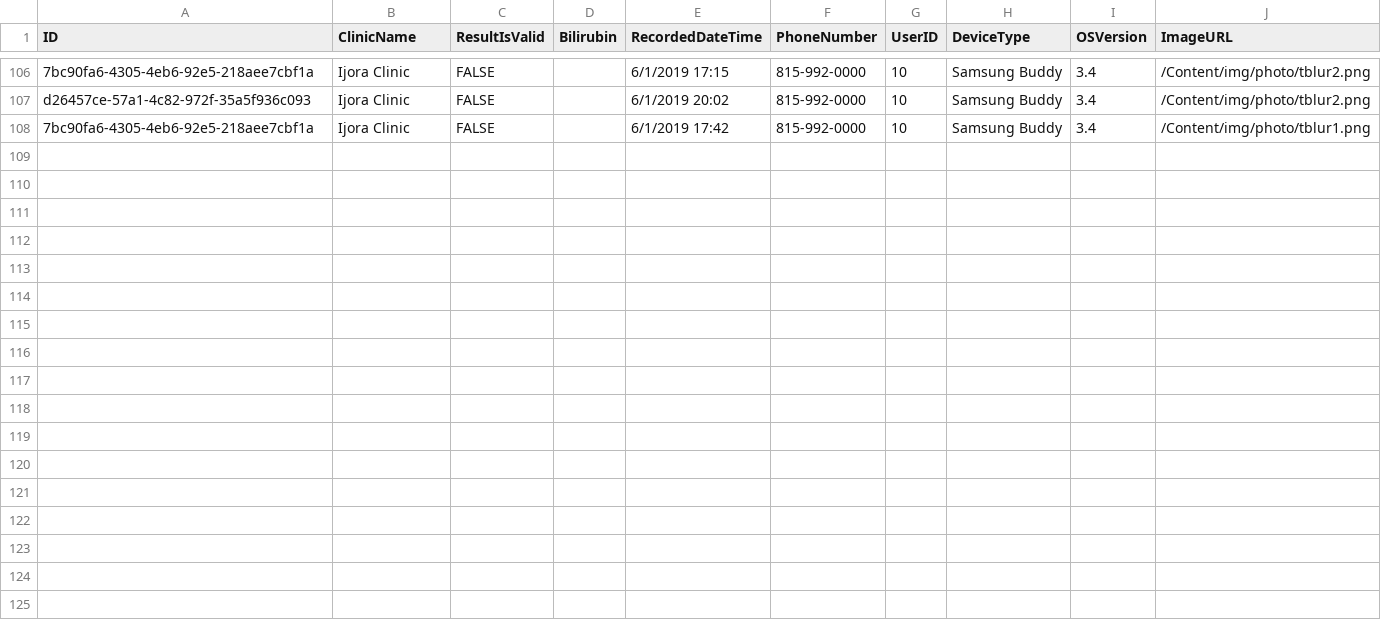
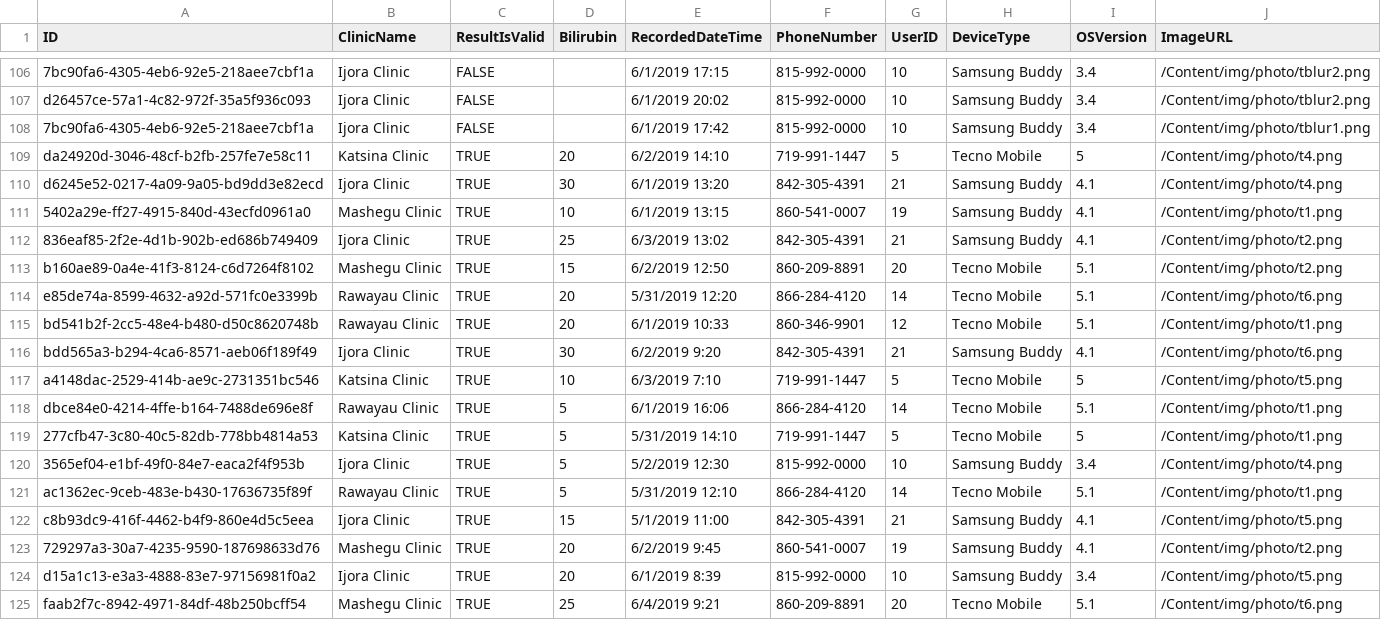
Before and after one commit to FangJennyYuan/GreenMuttFriends, a CSV file: WebApplication1/App_Data/photo_data.csv, drawn as a sheet; only a part is shown, gaps mark what is left out; the diff names each change by its address in the sheet, - before the commit and + after, or states it on an @@ line.

Commit message:
Adding photo data to cover first few days of June (before demo)

```diff
--- a/WebApplication1/App_Data/photo_data.csv
+++ b/WebApplication1/App_Data/photo_data.csv
+row 109: da24920d-3046-48cf-b2fb-257fe7e58c11 | Katsina Clinic | TRUE | 20 | 6/2/2019 14:10 | 719-991-1447 | 5 | Tecno Mobile | 5 | /Content/img/photo/t4.png
+row 110: d6245e52-0217-4a09-9a05-bd9dd3e82ecd | Ijora Clinic | TRUE | 30 | 6/1/2019 13:20 | 842-305-4391 | 21 | Samsung Buddy | 4.1 | /Content/img/photo/t4.png
+row 111: 5402a29e-ff27-4915-840d-43ecfd0961a0 | Mashegu Clinic | TRUE | 10 | 6/1/2019 13:15 | 860-541-0007 | 19 | Samsung Buddy | 4.1 | /Content/img/photo/t1.png
+row 112: 836eaf85-2f2e-4d1b-902b-ed686b749409 | Ijora Clinic | TRUE | 25 | 6/3/2019 13:02 | 842-305-4391 | 21 | Samsung Buddy | 4.1 | /Content/img/photo/t2.png
+row 113: b160ae89-0a4e-41f3-8124-c6d7264f8102 | Mashegu Clinic | TRUE | 15 | 6/2/2019 12:50 | 860-209-8891 | 20 | Tecno Mobile | 5.1 | /Content/img/photo/t2.png
+row 114: e85de74a-8599-4632-a92d-571fc0e3399b | Rawayau Clinic | TRUE | 20 | 5/31/2019 12:20 | 866-284-4120 | 14 | Tecno Mobile | 5.1 | /Content/img/photo/t6.png
+row 115: bd541b2f-2cc5-48e4-b480-d50c8620748b | Rawayau Clinic | TRUE | 20 | 6/1/2019 10:33 | 860-346-9901 | 12 | Tecno Mobile | 5.1 | /Content/img/photo/t1.png
+row 116: bdd565a3-b294-4ca6-8571-aeb06f189f49 | Ijora Clinic | TRUE | 30 | 6/2/2019 9:20 | 842-305-4391 | 21 | Samsung Buddy | 4.1 | /Content/img/photo/t6.png
+row 117: a4148dac-2529-414b-ae9c-2731351bc546 | Katsina Clinic | TRUE | 10 | 6/3/2019 7:10 | 719-991-1447 | 5 | Tecno Mobile | 5 | /Content/img/photo/t5.png
+row 118: dbce84e0-4214-4ffe-b164-7488de696e8f | Rawayau Clinic | TRUE | 5 | 6/1/2019 16:06 | 866-284-4120 | 14 | Tecno Mobile | 5.1 | /Content/img/photo/t1.png
+row 119: 277cfb47-3c80-40c5-82db-778bb4814a53 | Katsina Clinic | TRUE | 5 | 5/31/2019 14:10 | 719-991-1447 | 5 | Tecno Mobile | 5 | /Content/img/photo/t1.png
+row 120: 3565ef04-e1bf-49f0-84e7-eaca2f4f953b | Ijora Clinic | TRUE | 5 | 5/2/2019 12:30 | 815-992-0000 | 10 | Samsung Buddy | 3.4 | /Content/img/photo/t4.png
+row 121: ac1362ec-9ceb-483e-b430-17636735f89f | Rawayau Clinic | TRUE | 5 | 5/31/2019 12:10 | 866-284-4120 | 14 | Tecno Mobile | 5.1 | /Content/img/photo/t1.png
+row 122: c8b93dc9-416f-4462-b4f9-860e4d5c5eea | Ijora Clinic | TRUE | 15 | 5/1/2019 11:00 | 842-305-4391 | 21 | Samsung Buddy | 4.1 | /Content/img/photo/t5.png
+row 123: 729297a3-30a7-4235-9590-187698633d76 | Mashegu Clinic | TRUE | 20 | 6/2/2019 9:45 | 860-541-0007 | 19 | Samsung Buddy | 4.1 | /Content/img/photo/t2.png
+row 124: d15a1c13-e3a3-4888-83e7-97156981f0a2 | Ijora Clinic | TRUE | 20 | 6/1/2019 8:39 | 815-992-0000 | 10 | Samsung Buddy | 3.4 | /Content/img/photo/t5.png
+row 125: faab2f7c-8942-4971-84df-48b250bcff54 | Mashegu Clinic | TRUE | 25 | 6/4/2019 9:21 | 860-209-8891 | 20 | Tecno Mobile | 5.1 | /Content/img/photo/t6.png
```
